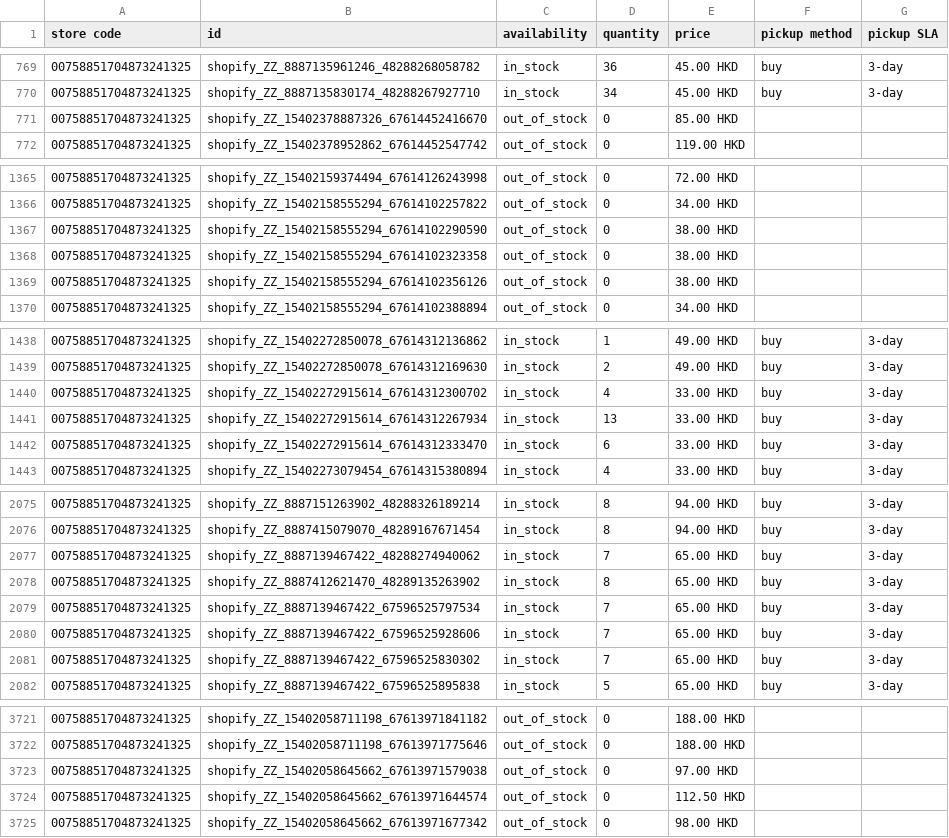
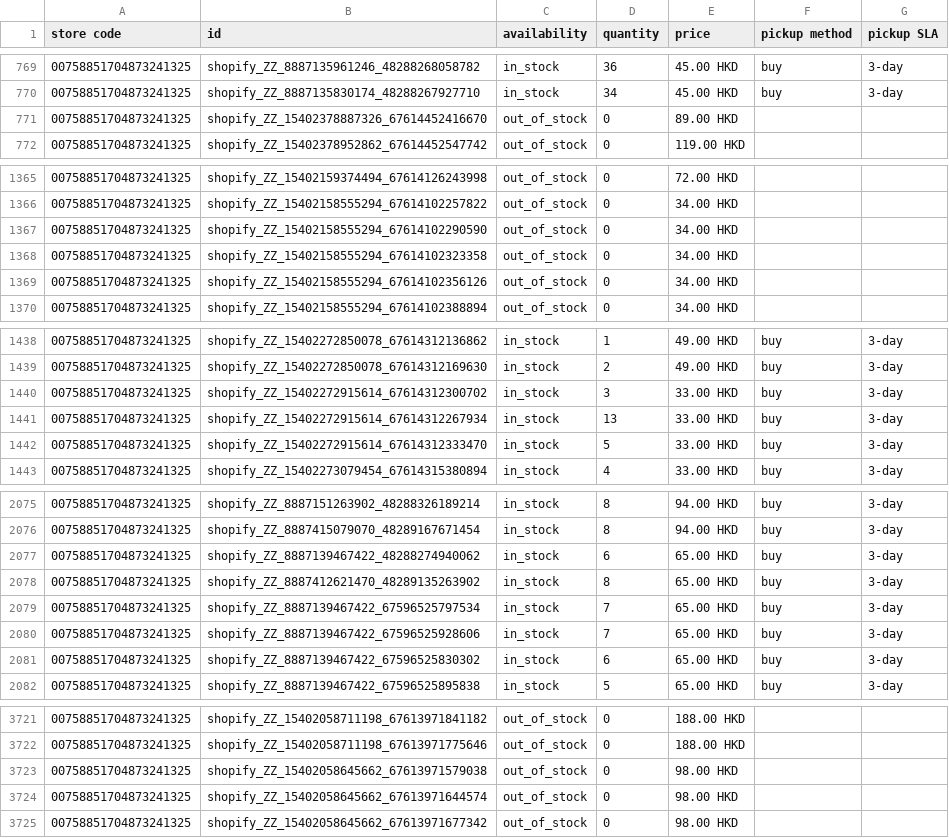
Before and after one commit to edberli/ouji-website, a TSV file: data/local_inventory.tsv, drawn as a sheet; only a part is shown, gaps mark what is left out; the diff covers the shown part only.

Commit message:
觀塘本地存貨 feed 每日更新 2026-10-23

```diff
--- a/data/local_inventory.tsv
+++ b/data/local_inventory.tsv
@@ -770,3 +770,3 @@ store code	id	availability	quantity	price	pickup method	pickup SLA
 00758851704873241325	shopify_ZZ_8887135830174_48288267927710	in_stock	34	45.00 HKD	buy	3-day
-00758851704873241325	shopify_ZZ_15402378887326_67614452416670	out_of_stock	0	85.00 HKD		
+00758851704873241325	shopify_ZZ_15402378887326_67614452416670	out_of_stock	0	89.00 HKD		
 00758851704873241325	shopify_ZZ_15402378952862_67614452547742	out_of_stock	0	119.00 HKD		
@@ -1366,5 +1366,5 @@ store code	id	availability	quantity	price	pickup method	pickup SLA
 00758851704873241325	shopify_ZZ_15402158555294_67614102257822	out_of_stock	0	34.00 HKD		
-00758851704873241325	shopify_ZZ_15402158555294_67614102290590	out_of_stock	0	38.00 HKD		
-00758851704873241325	shopify_ZZ_15402158555294_67614102323358	out_of_stock	0	38.00 HKD		
-00758851704873241325	shopify_ZZ_15402158555294_67614102356126	out_of_stock	0	38.00 HKD		
+00758851704873241325	shopify_ZZ_15402158555294_67614102290590	out_of_stock	0	34.00 HKD		
+00758851704873241325	shopify_ZZ_15402158555294_67614102323358	out_of_stock	0	34.00 HKD		
+00758851704873241325	shopify_ZZ_15402158555294_67614102356126	out_of_stock	0	34.00 HKD		
 00758851704873241325	shopify_ZZ_15402158555294_67614102388894	out_of_stock	0	34.00 HKD		
@@ -1439,5 +1439,5 @@ store code	id	availability	quantity	price	pickup method	pickup SLA
 00758851704873241325	shopify_ZZ_15402272850078_67614312169630	in_stock	2	49.00 HKD	buy	3-day
-00758851704873241325	shopify_ZZ_15402272915614_67614312300702	in_stock	4	33.00 HKD	buy	3-day
+00758851704873241325	shopify_ZZ_15402272915614_67614312300702	in_stock	3	33.00 HKD	buy	3-day
 00758851704873241325	shopify_ZZ_15402272915614_67614312267934	in_stock	13	33.00 HKD	buy	3-day
-00758851704873241325	shopify_ZZ_15402272915614_67614312333470	in_stock	6	33.00 HKD	buy	3-day
+00758851704873241325	shopify_ZZ_15402272915614_67614312333470	in_stock	5	33.00 HKD	buy	3-day
 00758851704873241325	shopify_ZZ_15402273079454_67614315380894	in_stock	4	33.00 HKD	buy	3-day
@@ -2076,3 +2076,3 @@ store code	id	availability	quantity	price	pickup method	pickup SLA
 00758851704873241325	shopify_ZZ_8887415079070_48289167671454	in_stock	8	94.00 HKD	buy	3-day
-00758851704873241325	shopify_ZZ_8887139467422_48288274940062	in_stock	7	65.00 HKD	buy	3-day
+00758851704873241325	shopify_ZZ_8887139467422_48288274940062	in_stock	6	65.00 HKD	buy	3-day
 00758851704873241325	shopify_ZZ_8887412621470_48289135263902	in_stock	8	65.00 HKD	buy	3-day
@@ -2080,3 +2080,3 @@ store code	id	availability	quantity	price	pickup method	pickup SLA
 00758851704873241325	shopify_ZZ_8887139467422_67596525928606	in_stock	7	65.00 HKD	buy	3-day
-00758851704873241325	shopify_ZZ_8887139467422_67596525830302	in_stock	7	65.00 HKD	buy	3-day
+00758851704873241325	shopify_ZZ_8887139467422_67596525830302	in_stock	6	65.00 HKD	buy	3-day
 00758851704873241325	shopify_ZZ_8887139467422_67596525895838	in_stock	5	65.00 HKD	buy	3-day
@@ -3722,4 +3722,4 @@ store code	id	availability	quantity	price	pickup method	pickup SLA
 00758851704873241325	shopify_ZZ_15402058711198_67613971775646	out_of_stock	0	188.00 HKD		
-00758851704873241325	shopify_ZZ_15402058645662_67613971579038	out_of_stock	0	97.00 HKD		
-00758851704873241325	shopify_ZZ_15402058645662_67613971644574	out_of_stock	0	112.50 HKD		
+00758851704873241325	shopify_ZZ_15402058645662_67613971579038	out_of_stock	0	98.00 HKD		
+00758851704873241325	shopify_ZZ_15402058645662_67613971644574	out_of_stock	0	98.00 HKD		
 00758851704873241325	shopify_ZZ_15402058645662_67613971677342	out_of_stock	0	98.00 HKD		
```
Also changed, not shown: 8 edited cells elsewhere in this file.
